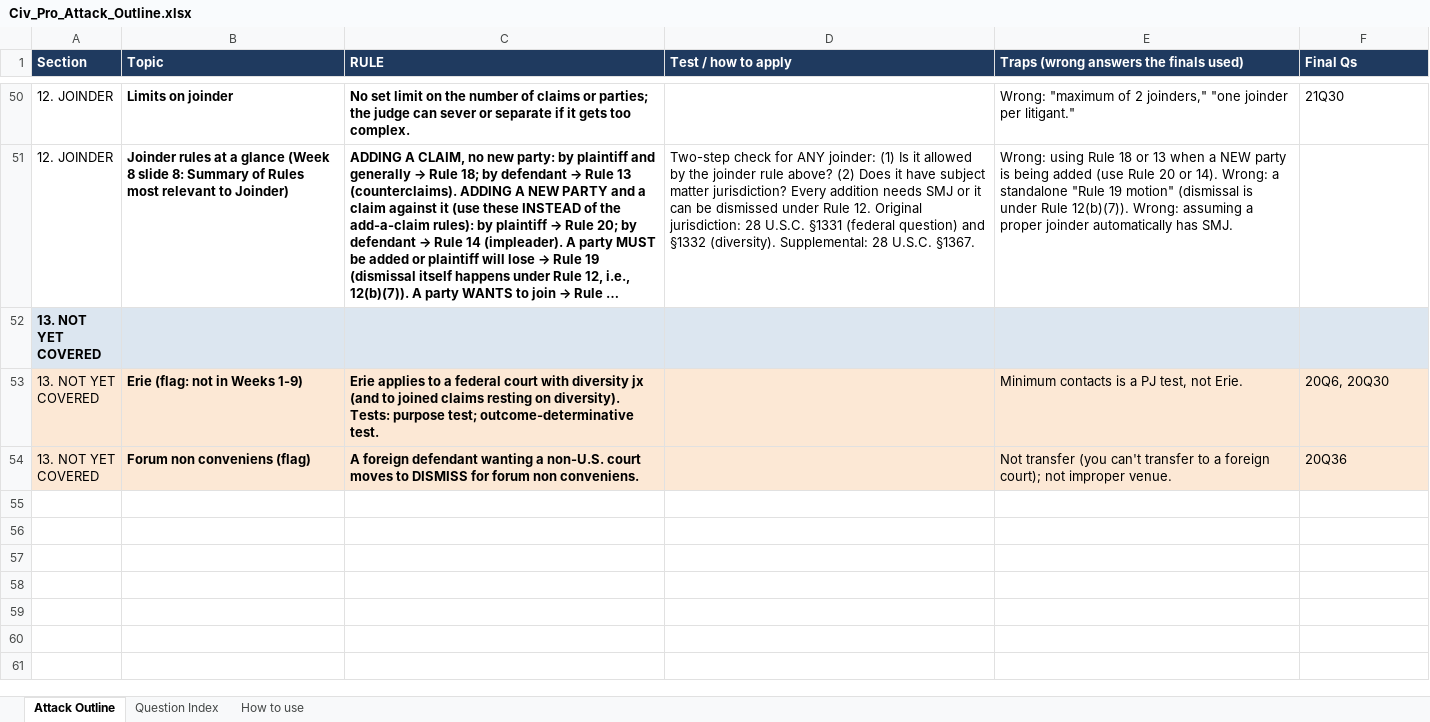
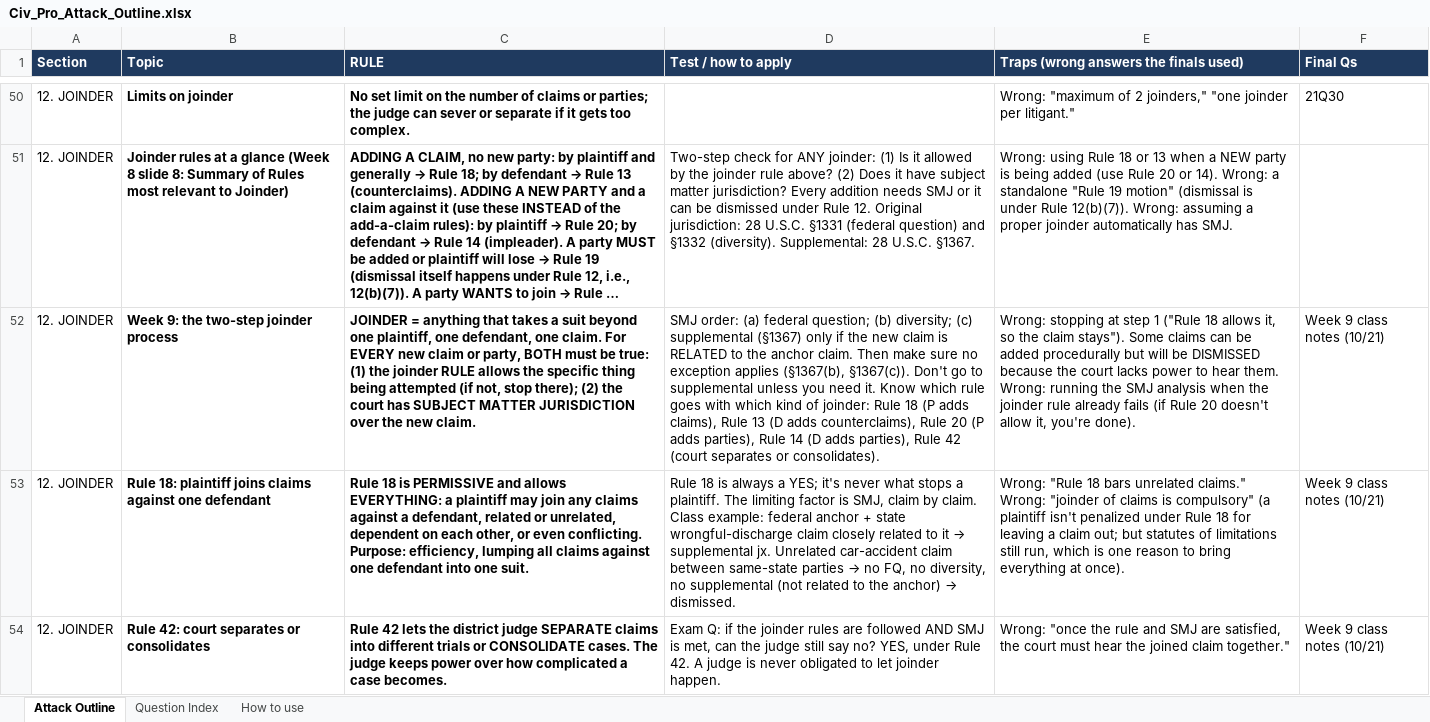
Before and after one commit to matt81487/sample, an Excel workbook: Civ_Pro_Attack_Outline.xlsx, sheet Attack Outline, drawn as a sheet; only a part is shown, gaps mark what is left out; the shorter side is filled out with more unchanged rows; long unchanged cells end in …; values as stored, in another font and other column widths than the file's, no borders; the diff covers the shown part only; the diff names each change by its address in the sheet, - before the commit and + after, or states it on an @@ line.

```diff
--- a/Civ_Pro_Attack_Outline.xlsx (sheet Attack Outline)
+++ b/Civ_Pro_Attack_Outline.xlsx (sheet Attack Outline)
+row 52: 12. JOINDER | Week 9: the two-step joinder process | JOINDER = anything that takes a suit beyond one plaintiff, one defendant, one claim. For EVERY new claim or party, BOTH must be true: (1) the joinder RULE allows the specific thing being attempted (if not, stop there); (2) the court has SUBJECT MATTER JURISDICTION over the new claim. | SMJ order: (a) federal question; (b) diversity; (c) supplemental (§1367) only if the new claim is RELATED to the anchor claim. Then make sure no exception applies (§1367(b), §1367(c)). Don't go to supplemental unless you need it. Know which rule goes with which kind of joinder: Rule 18 (P adds claims), Rule 13 (D adds counterclaims), Rule 20 (P adds parties), Rule 14 (D adds parties), Rule 42 (court separates or consolidates). | Wrong: stopping at step 1 ("Rule 18 allows it, so the claim stays"). Some claims can be added procedurally but will be DISMISSED because the court lacks power to hear them. Wrong: running the SMJ analysis when the joinder rule already fails (if Rule 20 doesn't allow it, you're done). | Week 9 class notes (10/21)
+row 53: 12. JOINDER | Rule 18: plaintiff joins claims against one defendant | Rule 18 is PERMISSIVE and allows EVERYTHING: a plaintiff may join any claims against a defendant, related or unrelated, dependent on each other, or even conflicting. Purpose: efficiency, lumping all claims against one defendant into one suit. | Rule 18 is always a YES; it's never what stops a plaintiff. The limiting factor is SMJ, claim by claim. Class example: federal anchor + state wrongful-discharge claim closely related to it → supplemental jx. Unrelated car-accident claim between same-state parties → no FQ, no diversity, no supplemental (not related to the anchor) → dismissed. | Wrong: "Rule 18 bars unrelated claims." Wrong: "joinder of claims is compulsory" (a plaintiff isn't penalized under Rule 18 for leaving a claim out; but statutes of limitations still run, which is one reason to bring everything at once). | Week 9 class notes (10/21)
+row 54: 12. JOINDER | Rule 42: court separates or consolidates | Rule 42 lets the district judge SEPARATE claims into different trials or CONSOLIDATE cases. The judge keeps power over how complicated a case becomes. | Exam Q: if the joinder rules are followed AND SMJ is met, can the judge still say no? YES, under Rule 42. A judge is never obligated to let joinder happen. | Wrong: "once the rule and SMJ are satisfied, the court must hear the joined claim together." | Week 9 class notes (10/21)
```
Also changed, not shown: 6 added rows elsewhere in this sheet, sheet Question Index, sheet How to use.
